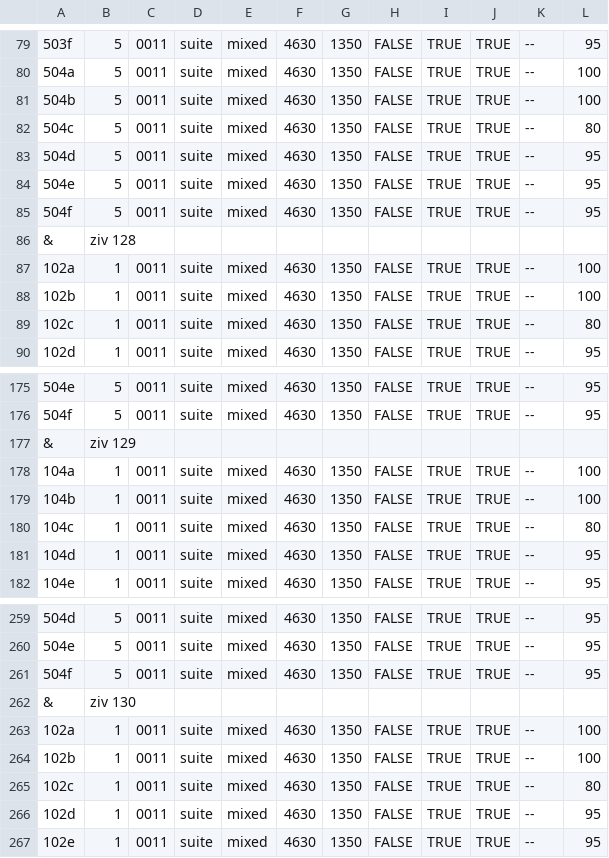
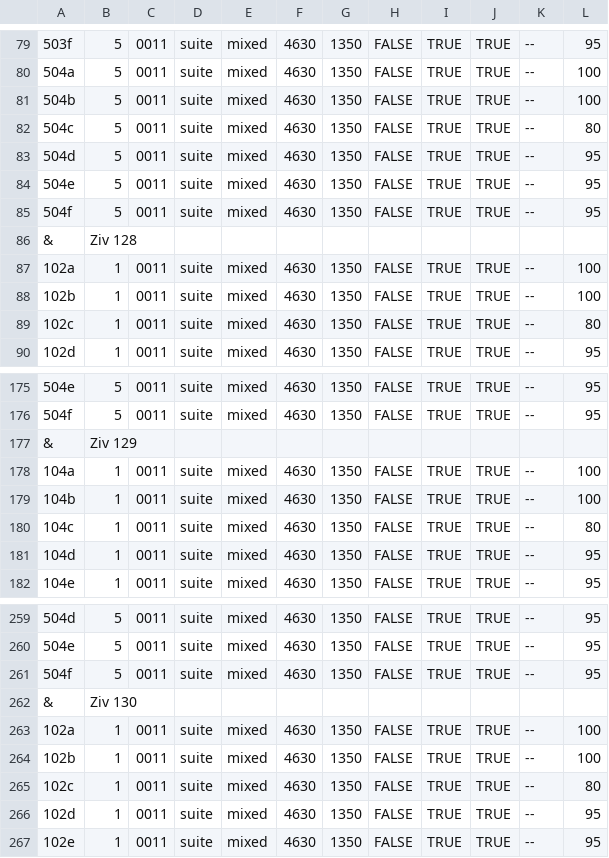
Before and after one commit to AlexSuk/Deis-Dorm, a CSV file: db/room_data.csv, drawn as a sheet; only a part is shown, gaps mark what is left out.

Commit message:
fix seed data issue

```diff
--- a/db/room_data.csv
+++ b/db/room_data.csv
@@ -85,3 +85,3 @@
 504f,5,0011,suite,mixed,4630,1350,FALSE,TRUE,TRUE,--,95
-&,ziv 128,,,,,,,,,,
+&,Ziv 128,,,,,,,,,,
 102a,1,0011,suite,mixed,4630,1350,FALSE,TRUE,TRUE,--,100
@@ -176,3 +176,3 @@
 504f,5,0011,suite,mixed,4630,1350,FALSE,TRUE,TRUE,--,95
-&,ziv 129,,,,,,,,,,
+&,Ziv 129,,,,,,,,,,
 104a,1,0011,suite,mixed,4630,1350,FALSE,TRUE,TRUE,--,100
@@ -261,3 +261,3 @@
 504f,5,0011,suite,mixed,4630,1350,FALSE,TRUE,TRUE,--,95
-&,ziv 130,,,,,,,,,,
+&,Ziv 130,,,,,,,,,,
 102a,1,0011,suite,mixed,4630,1350,FALSE,TRUE,TRUE,--,100
```
Also changed, not shown: 7 other files.
